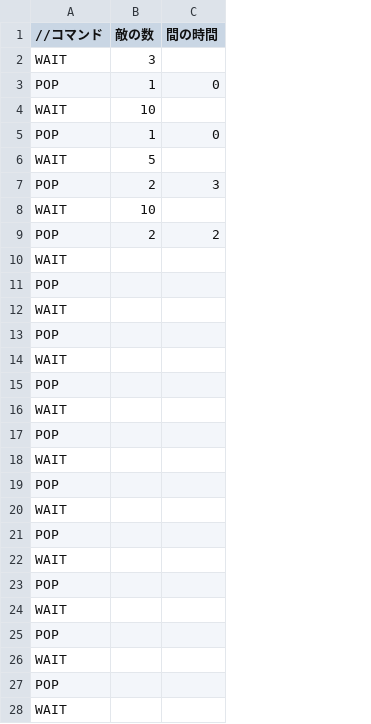
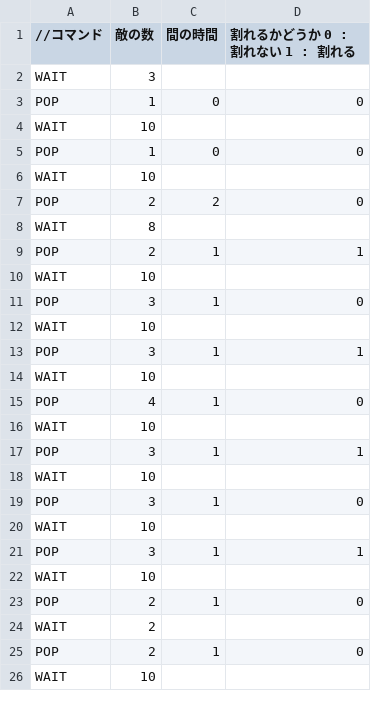
Before and after one commit to OonoYouji/ONEngine, a CSV file: Resources/Texts/EnemyPop.csv, drawn as a sheet; only a part is shown; removed rows and columns are numbered as before the commit, all else as after; the diff covers the shown part only; the diff names each change by its address in the sheet, - before the commit and + after, or states it on an @@ line.

```diff
--- a/Resources/Texts/EnemyPop.csv
+++ b/Resources/Texts/EnemyPop.csv
+column D (割れるかどうか 0 : 割れない 1 : 割れる), rows 3-25: 0 |  | 0 |  | 0 |  | 1 |  | 0 |  | 1 |  | 0 |  | 1 |  | 0 |  | 1 |  | 0 |  | 0
-row 6: WAIT | 5
-row 7: POP | 2 | 3
-B8 (敵の数): (empty)
+B8 (敵の数): 8
-B9 (敵の数): (empty)
+B9 (敵の数): 2
-C9 (間の時間): (empty)
+C9 (間の時間): 1
-B10 (敵の数): (empty)
+B10 (敵の数): 10
-B11 (敵の数): (empty)
+B11 (敵の数): 3
-C11 (間の時間): (empty)
+C11 (間の時間): 1
-B12 (敵の数): (empty)
+B12 (敵の数): 10
-B13 (敵の数): (empty)
+B13 (敵の数): 3
-C13 (間の時間): (empty)
+C13 (間の時間): 1
-B14 (敵の数): (empty)
+B14 (敵の数): 10
-B15 (敵の数): (empty)
+B15 (敵の数): 4
-C15 (間の時間): (empty)
+C15 (間の時間): 1
-B16 (敵の数): (empty)
+B16 (敵の数): 10
-B17 (敵の数): (empty)
+B17 (敵の数): 3
-C17 (間の時間): (empty)
+C17 (間の時間): 1
-B18 (敵の数): (empty)
+B18 (敵の数): 10
-B19 (敵の数): (empty)
+B19 (敵の数): 3
-C19 (間の時間): (empty)
+C19 (間の時間): 1
-B20 (敵の数): (empty)
+B20 (敵の数): 10
-B21 (敵の数): (empty)
+B21 (敵の数): 3
-C21 (間の時間): (empty)
+C21 (間の時間): 1
-B22 (敵の数): (empty)
+B22 (敵の数): 10
-B23:B25 (敵の数): (empty)
+B23:B25 (敵の数): 2
-C23 (間の時間): (empty)
+C23 (間の時間): 1
-C25 (間の時間): (empty)
+C25 (間の時間): 1
-B26 (敵の数): (empty)
+B26 (敵の数): 10
```
Also changed, not shown: 1 added row and 8 edited cells elsewhere in this file, 6 other files.
